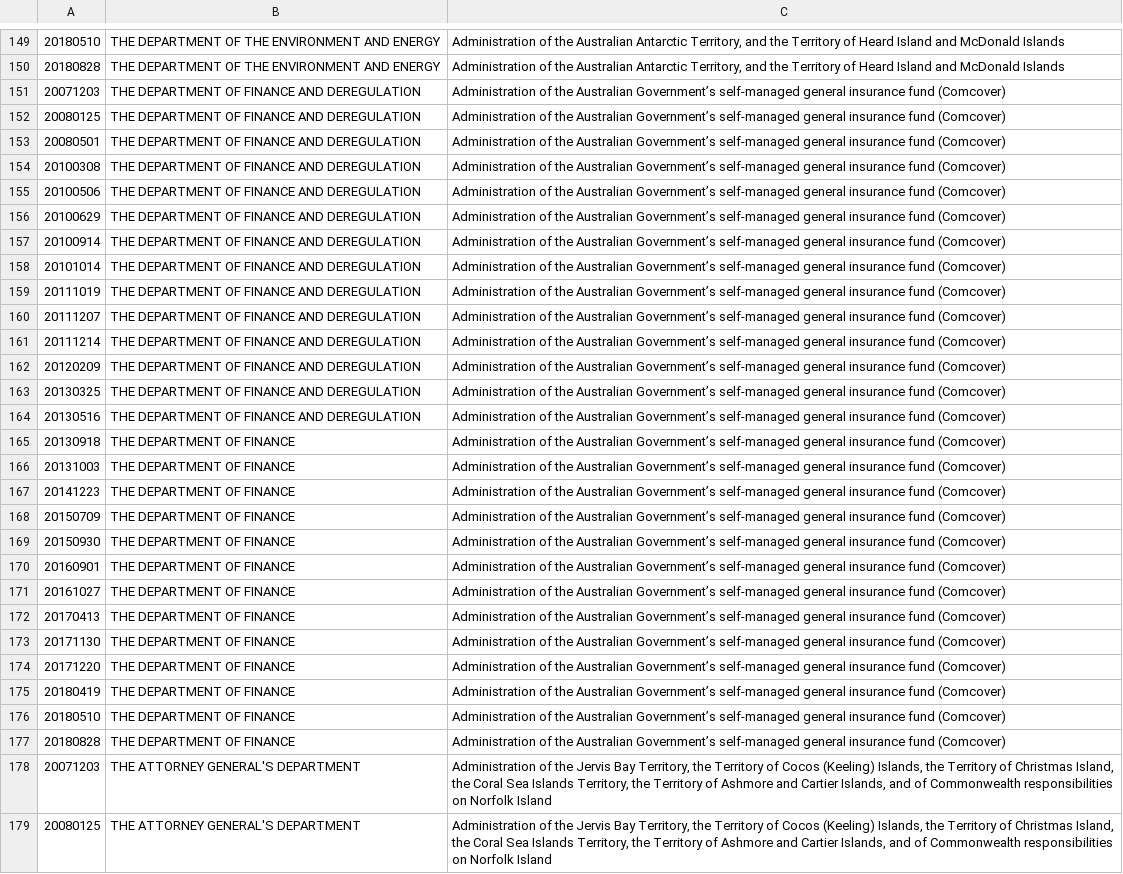
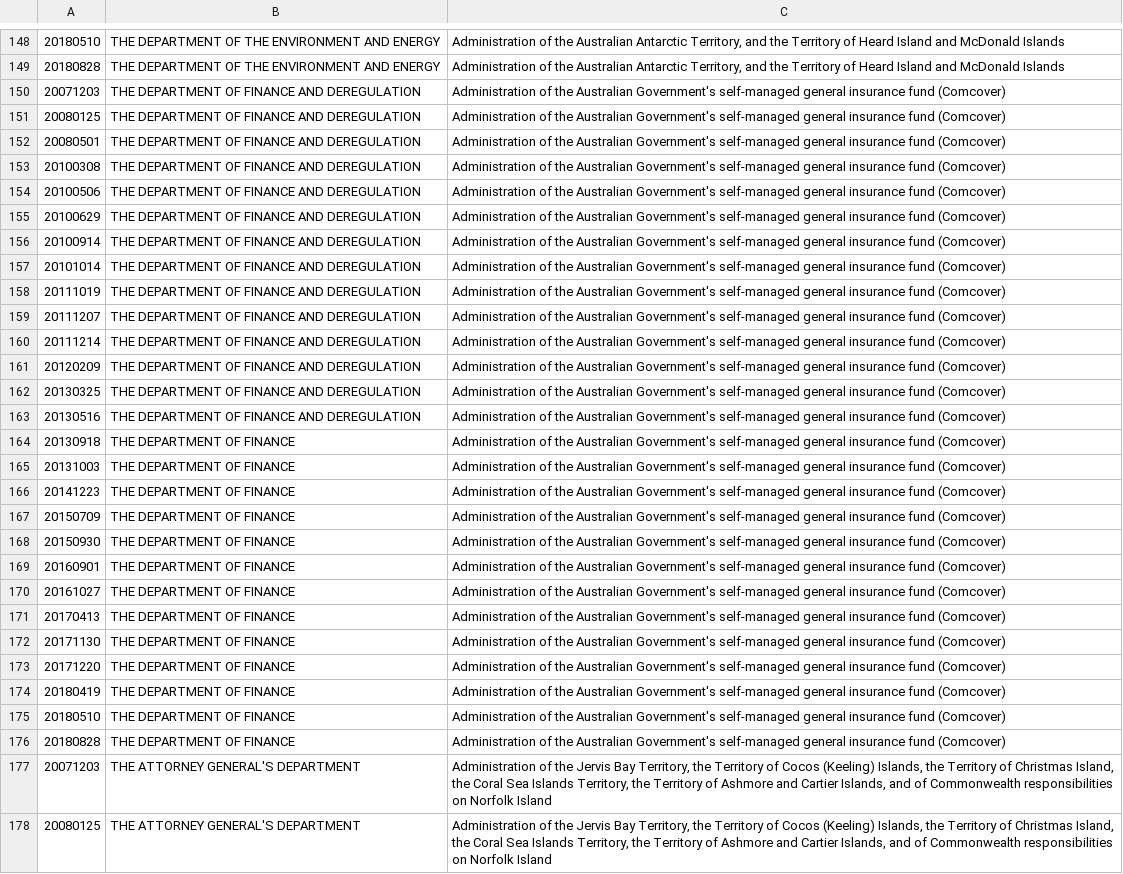
Before and after one commit to CSIRO-enviro-informatics/aao-ont, a CSV file: data/matters_clean.csv (was data/AAOs matters.csv), drawn as a sheet; only a part is shown, gaps mark what is left out; addresses are those after the commit; the diff covers the shown part only; the diff names each change by its address in the sheet, - before the commit and + after, or states it on an @@ line.

```diff
--- a/data/AAOs matters.csv
+++ b/data/matters_clean.csv
-C150:C176: …the Australian Government’s self-managed general…
+C150:C176: …the Australian Government's self-managed general…
```
Also changed, not shown: 2 removed rows and 142 edited cells elsewhere in this file, data/AAOs.csv, 3 other files.
